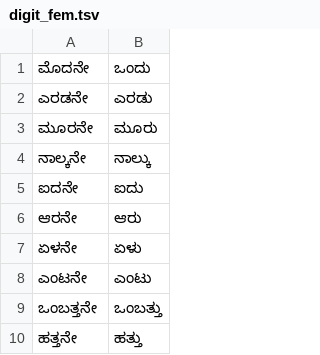
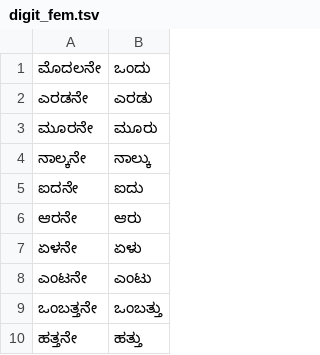
Before and after one commit to bhashini-ai/NeMo-text-processing, a TSV file: nemo_text_processing/inverse_text_normalization/ka/data/ordinals/digit_fem.tsv, drawn as a sheet; the diff names each change by its address in the sheet, - before the commit and + after, or states it on an @@ line.

```diff
--- a/nemo_text_processing/inverse_text_normalization/ka/data/ordinals/digit_fem.tsv
+++ b/nemo_text_processing/inverse_text_normalization/ka/data/ordinals/digit_fem.tsv
-A1: ಮೊದನೇ
+A1: ಮೊದಲನೇ
```
Also changed, not shown: nemo_text_processing/inverse_text_normalization/ka/data/ordinals/digit.tsv, nemo_text_processing/text_normalization/ka/data/numbers/teens_and_ties.tsv, 12 other files.
